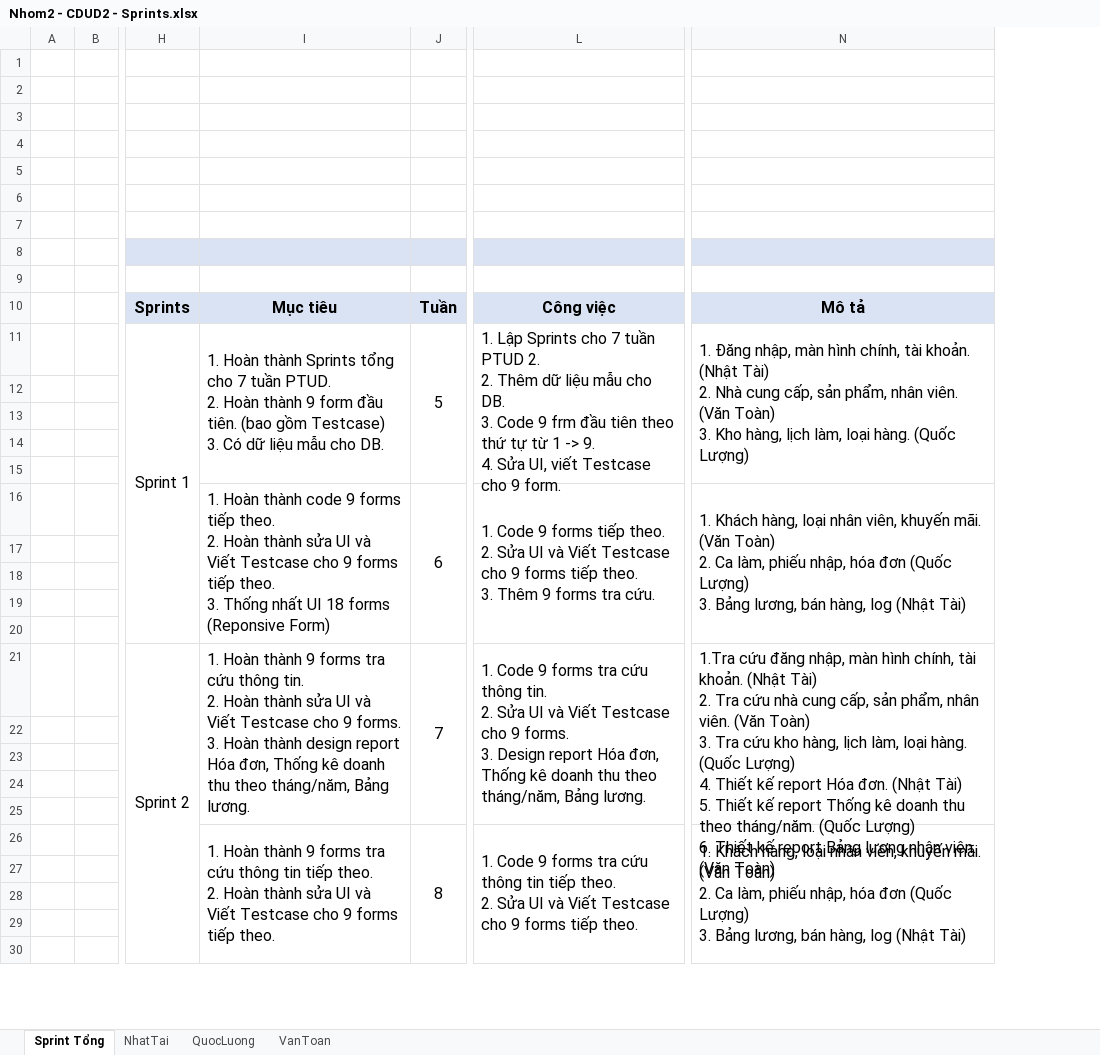
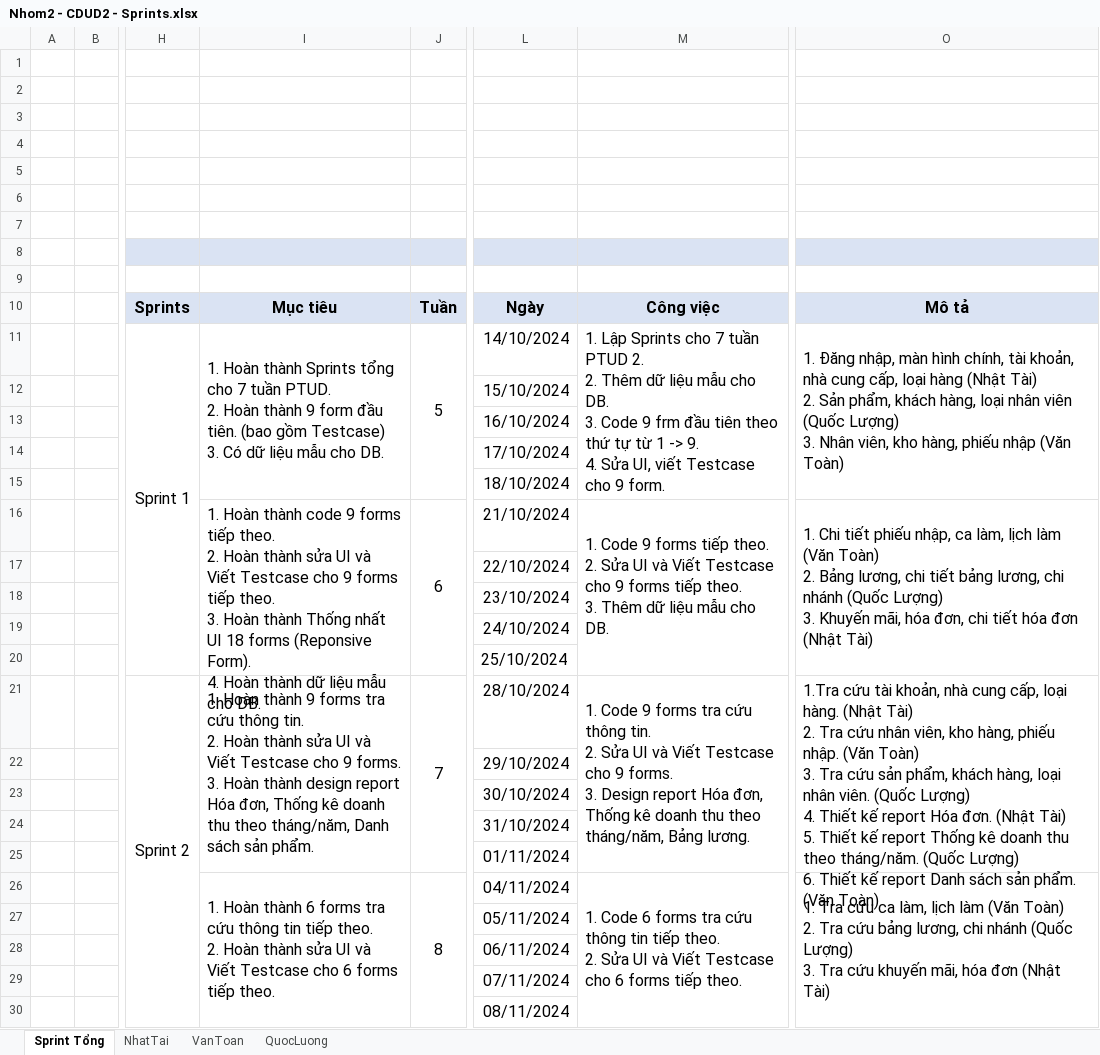
Before and after one commit to NhatTaiC/Chuyen-De-Phat-Trien-Ung-Dung---TDC---2024, an Excel workbook: PTUD/CDUD - 2/files/Nhom2 - CDUD2 - Sprints.xlsx, sheet Sprint Tổng, drawn as a sheet; only a part is shown, gaps mark what is left out; values as stored, in another font and other column widths than the file's, no borders; addresses are those after the commit; ↵ is a line break in a cell; the diff covers the shown part only; the diff names each change by its address in the sheet, - before the commit and + after, or states it on an @@ line.

Commit message:
Chuyen De Phat Trien Ung Dung 2 - TDC - 2024 Tuan: 5 Ngay: 14/10/2024 De tai: Quan ly sieu thi Nhom: 2 Chau Nhat Tai Nguyen Quoc Luong Le Van Toan
Noi dung cong viec:
- [x] Created folder CDUD - 2
- [x] Added folders commits, notes in folder files
- [x] Added Nhom2 - CDUD2 - Sprints.xlsx
- [x] Added folder db, src code, SRS, img, UI moi
- [x] Added Mau_UI_TestCase.docx in folder notes

/* Committed? */
- [x] Yes/No

/* Note */

```diff
--- a/PTUD/CDUD - 2/files/Nhom2 - CDUD2 - Sprints.xlsx (sheet Sprint Tổng)
+++ b/PTUD/CDUD - 2/files/Nhom2 - CDUD2 - Sprints.xlsx (sheet Sprint Tổng)
@@ sheet tab order changed: Sprint Tổng | NhatTai | VanToan | QuocLuong @@
+column L, rows 10-30: Ngày | 14/10/2024 | 15/10/2024 | 16/10/2024 | 17/10/2024 | 18/10/2024 | 21/10/2024 | 22/10/2024 | 23/10/2024 | 24/10/2024 | 25/10/2024 | 28/10/2024 | 29/10/2024 | 30/10/2024 | 31/10/2024 | 01/11/2024 | 04/11/2024 | 05/11/2024 | 06/11/2024 | 07/11/2024 | 08/11/2024
-O11: …chính, tài khoản. (Nhật Tài) ↵ 2. Nhà cung cấp, sản phẩm, nhân viên. (Văn Toàn) ↵ 3. Kho hàng, lịch làm, loại hàng. (Quốc Lượng)
+O11: …chính, tài khoản, nhà cung cấp, loại hàng (Nhật Tài) ↵ 2. Sản phẩm, khách hàng, loại nhân viên (Quốc Lượng) ↵ 3. Nhân viên, kho hàng, phiếu nhập (Văn Toàn)
-I16: …theo. ↵ 3. Thống nhất UI 18 forms (Reponsive Form)
+I16: …theo. ↵ 3. Hoàn thành Thống nhất UI 18 forms (Reponsive Form). ↵ 4. Hoàn thành dữ liệu mẫu cho DB.
-M16: …3. Thêm 9 forms tra cứu.
+M16: …3. Thêm dữ liệu mẫu cho DB.
-O16: 1. Khách hàng, loại nhân viên, khuyến mãi. (Văn Toàn) ↵ 2. Ca làm, phiếu nhập, hóa đơn (Quốc Lượng) ↵ 3. Bảng lương, bán hàng, log (Nhật Tài)
+O16: 1. Chi tiết phiếu nhập, ca làm, lịch làm (Văn Toàn) ↵ 2. Bảng lương, chi tiết bảng lương, chi nhánh (Quốc Lượng) ↵ 3. Khuyến mãi, hóa đơn, chi tiết hóa đơn (Nhật Tài)
-I21: …theo tháng/năm, Bảng lương.
+I21: …theo tháng/năm, Danh sách sản phẩm.
-O21: 1.Tra cứu đăng nhập, màn hình chính, tài khoản. (Nhật Tài) ↵ 2. Tra cứu nhà cung cấp, sản phẩm, nhân viên. (Văn Toàn) ↵ 3. Tra cứu kho hàng, lịch làm, loại hàng. (Quốc Lượng) ↵ 4. Thiết kế report Hóa đơn. (Nhật Tài) ↵ 5. Thiết kế report Thống kê doanh thu theo tháng/năm. (Quốc Lượng) ↵ 6. Thiết kế report Bảng lương nhân viên. (Văn Toàn)
+O21: 1.Tra cứu tài khoản, nhà cung cấp, loại hàng. (Nhật Tài) ↵ 2. Tra cứu nhân viên, kho hàng, phiếu nhập. (Văn Toàn) ↵ 3. Tra cứu sản phẩm, khách hàng, loại nhân viên. (Quốc Lượng) ↵ 4. Thiết kế report Hóa đơn. (Nhật Tài) ↵ 5. Thiết kế report Thống kê doanh thu theo tháng/năm. (Quốc Lượng) ↵ 6. Thiết kế report Danh sách sản phẩm. (Văn Toàn)
-I26: …Hoàn thành 9 forms tra cứu thông tin tiếp theo. ↵ 2. Hoàn thành sửa UI và Viết Testcase cho 9 forms tiếp…
+I26: …Hoàn thành 6 forms tra cứu thông tin tiếp theo. ↵ 2. Hoàn thành sửa UI và Viết Testcase cho 6 forms tiếp…
-M26: 1. Code 9 forms tra cứu thông tin tiếp theo. ↵ 2. Sửa UI và Viết Testcase cho 9 forms tiếp…
+M26: 1. Code 6 forms tra cứu thông tin tiếp theo. ↵ 2. Sửa UI và Viết Testcase cho 6 forms tiếp…
-O26: 1. Khách hàng, loại nhân viên, khuyến mãi. (Văn Toàn) ↵ 2. Ca làm, phiếu nhập, hóa đơn (Quốc Lượng) ↵ 3. Bảng lương, bán hàng, log (Nhật Tài)
+O26: 1. Tra cứu ca làm, lịch làm (Văn Toàn) ↵ 2. Tra cứu bảng lương, chi nhánh (Quốc Lượng) ↵ 3. Tra cứu khuyến mãi, hóa đơn (Nhật Tài)
```
Also changed, not shown: 5 edited cells elsewhere in this sheet, sheet VanToan, sheet NhatTai, sheet QuocLuong, 44 other files.
